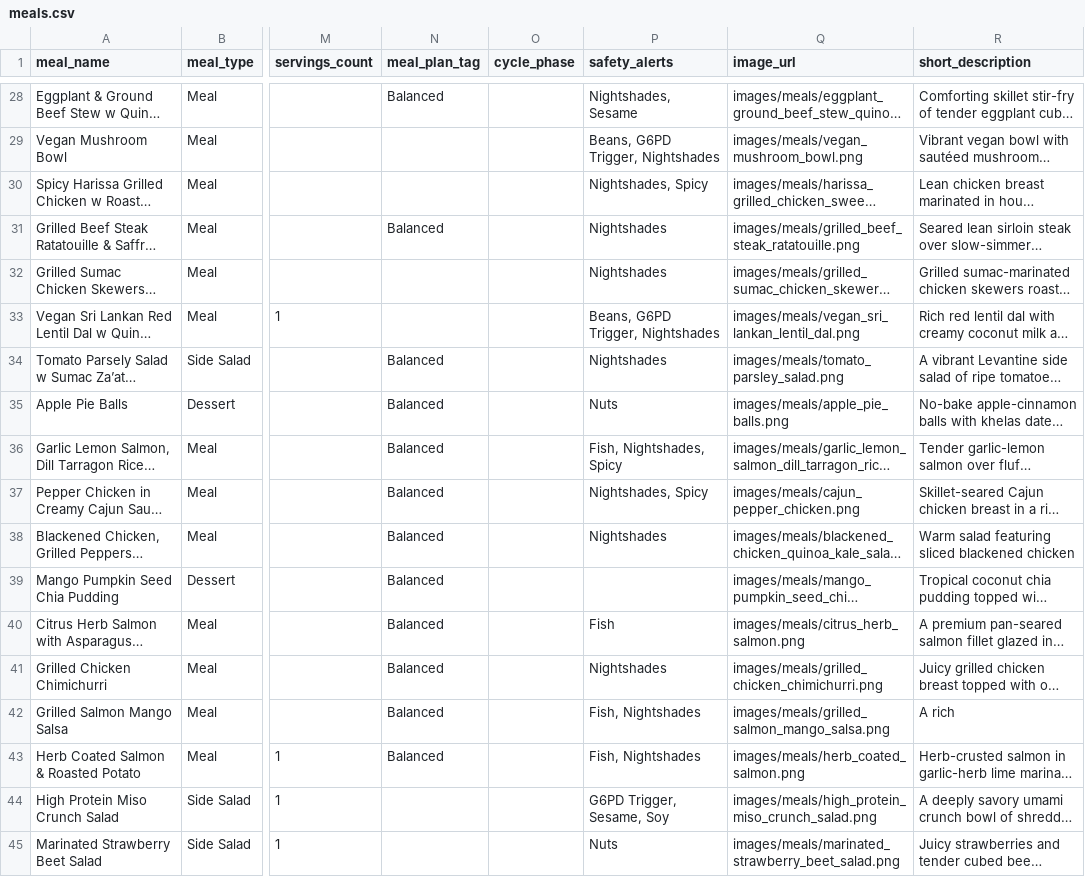
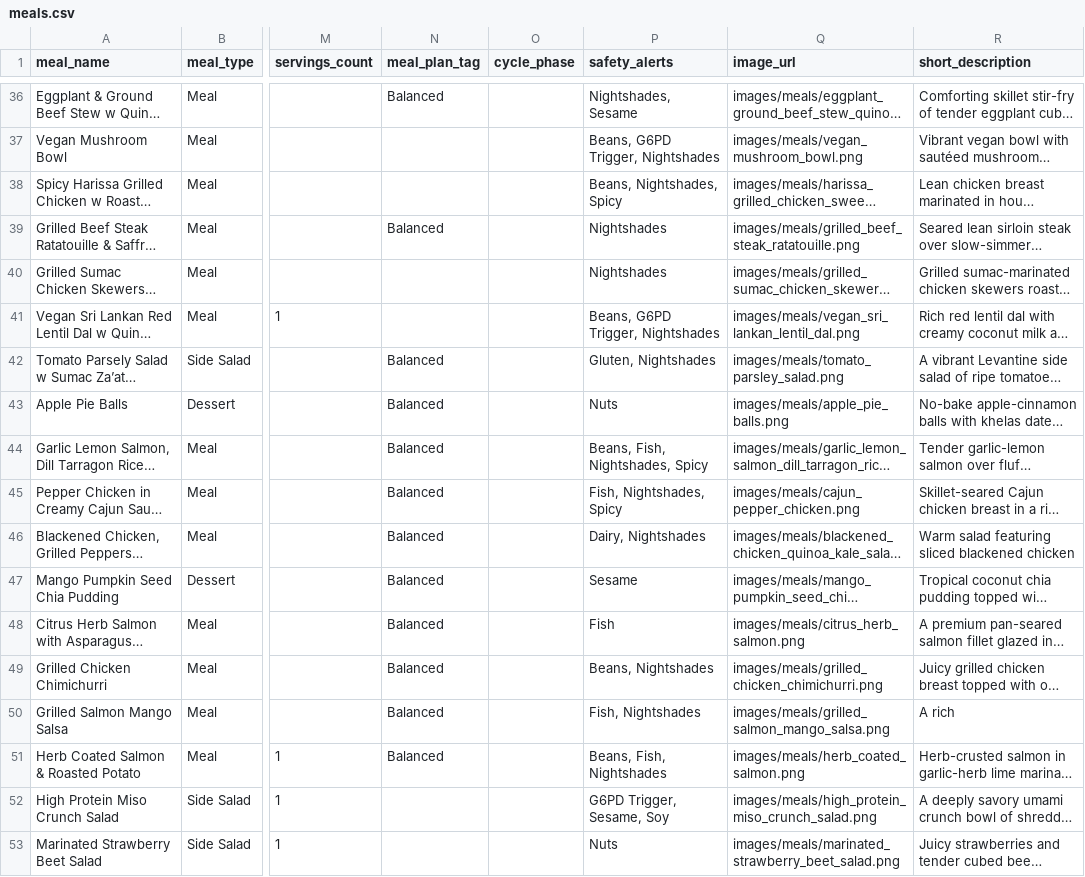
Before and after one commit to nasreenhsaif-eng/meal-craft, a CSV file: database/data/menu/meals.csv, drawn as a sheet; only a part is shown, gaps mark what is left out; long unchanged cells end in …; addresses are those after the commit; the diff covers the shown part only; the diff names each change by its address in the sheet, - before the commit and + after, or states it on an @@ line.

```diff
--- a/database/data/menu/meals.csv
+++ b/database/data/menu/meals.csv
-P38 (safety_alerts): Nightshades, Spicy
+P38 (safety_alerts): Beans, Nightshades, Spicy
-P42 (safety_alerts): Nightshades
+P42 (safety_alerts): Gluten, Nightshades
-P44 (safety_alerts): Fish, Nightshades, Spicy
+P44 (safety_alerts): Beans, Fish, Nightshades, Spicy
-P45 (safety_alerts): Nightshades, Spicy
+P45 (safety_alerts): Fish, Nightshades, Spicy
-P46 (safety_alerts): Nightshades
+P46 (safety_alerts): Dairy, Nightshades
-P47 (safety_alerts): (empty)
+P47 (safety_alerts): Sesame
-P49 (safety_alerts): Nightshades
+P49 (safety_alerts): Beans, Nightshades
-P51 (safety_alerts): Fish, Nightshades
+P51 (safety_alerts): Beans, Fish, Nightshades
```
Also changed, not shown: 9 added rows, 5 removed rows and 92 edited cells elsewhere in this file, database/data/menu/ingredients.csv, 10 other files.
